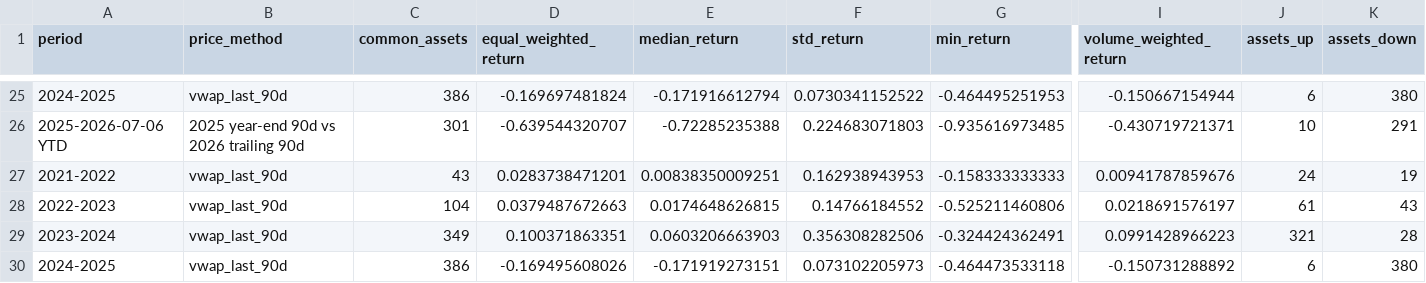
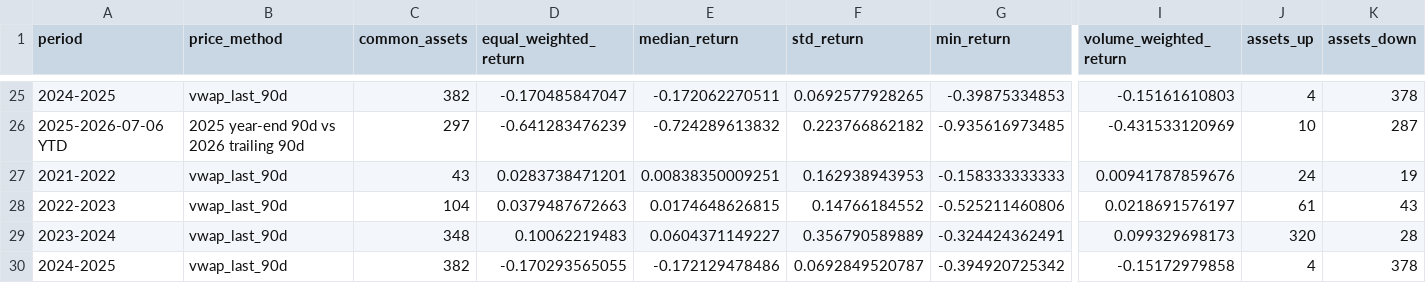
Before and after one commit to skywuju99/sto-reits-comparison-study-final, a CSV file: data/secondary_market/common_asset_returns_robustness.csv, drawn as a sheet; only a part is shown, gaps mark what is left out; the diff covers the shown part only; the diff names each change by its address in the sheet, - before the commit and + after, or states it on an @@ line.

```diff
--- a/data/secondary_market/common_asset_returns_robustness.csv
+++ b/data/secondary_market/common_asset_returns_robustness.csv
-C25 (common_assets): 386
+C25 (common_assets): 382
-D25 (equal_weighted_return): -0.169697481824
+D25 (equal_weighted_return): -0.170485847047
-E25 (median_return): -0.171916612794
+E25 (median_return): -0.172062270511
-F25 (std_return): 0.0730341152522
+F25 (std_return): 0.0692577928265
-G25 (min_return): -0.464495251953
+G25 (min_return): -0.39875334853
-I25 (volume_weighted_return): -0.150667154944
+I25 (volume_weighted_return): -0.15161610803
-J25 (assets_up): 6
+J25 (assets_up): 4
-K25 (assets_down): 380
+K25 (assets_down): 378
-C26 (common_assets): 301
+C26 (common_assets): 297
-D26 (equal_weighted_return): -0.639544320707
+D26 (equal_weighted_return): -0.641283476239
-E26 (median_return): -0.72285235388
+E26 (median_return): -0.724289613832
-F26 (std_return): 0.224683071803
+F26 (std_return): 0.223766862182
-I26 (volume_weighted_return): -0.430719721371
+I26 (volume_weighted_return): -0.431533120969
-K26 (assets_down): 291
+K26 (assets_down): 287
-C29 (common_assets): 349
+C29 (common_assets): 348
-D29 (equal_weighted_return): 0.100371863351
+D29 (equal_weighted_return): 0.10062219483
-E29 (median_return): 0.0603206663903
+E29 (median_return): 0.0604371149227
-F29 (std_return): 0.356308282506
+F29 (std_return): 0.356790589889
-I29 (volume_weighted_return): 0.0991428966223
+I29 (volume_weighted_return): 0.099329698173
-J29 (assets_up): 321
+J29 (assets_up): 320
-C30 (common_assets): 386
+C30 (common_assets): 382
-D30 (equal_weighted_return): -0.169495608026
+D30 (equal_weighted_return): -0.170293565055
-E30 (median_return): -0.171919273151
+E30 (median_return): -0.172129478486
-F30 (std_return): 0.073102205973
+F30 (std_return): 0.0692849520787
-G30 (min_return): -0.464473533118
+G30 (min_return): -0.394920725342
-I30 (volume_weighted_return): -0.150731288892
+I30 (volume_weighted_return): -0.15172979858
-J30 (assets_up): 6
+J30 (assets_up): 4
-K30 (assets_down): 380
+K30 (assets_down): 378
```
Also changed, not shown: 50 edited cells elsewhere in this file.
